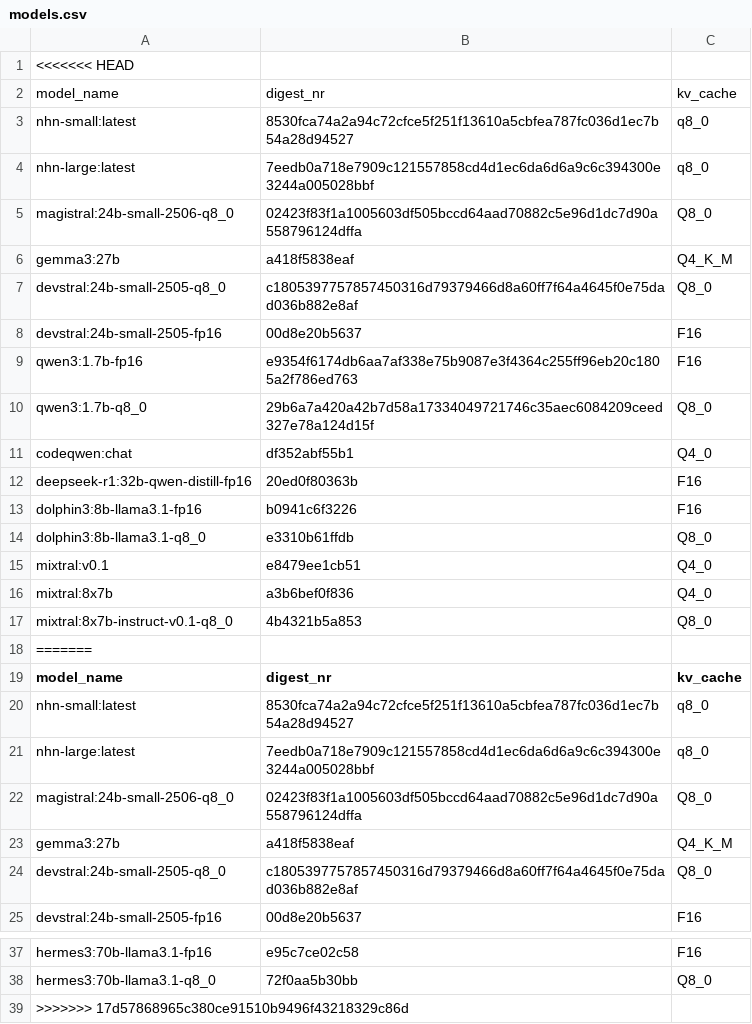
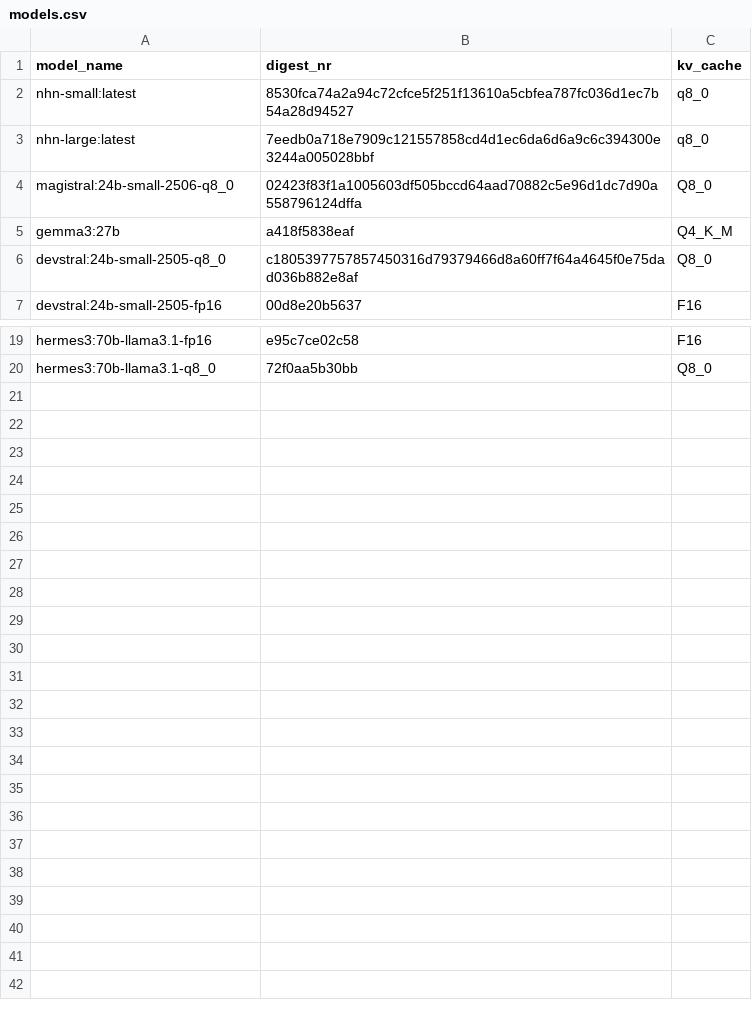
Before and after one commit to MariHGU/Benchmarks_PAI, a CSV file: models.csv, drawn as a sheet; only a part is shown, gaps mark what is left out.

```diff
--- a/models.csv
+++ b/models.csv
@@ -1,19 +1 @@
-<<<<<<< HEAD
-model_name,digest_nr,kv_cache
-nhn-small:latest,8530fca74a2a94c72cfce5f251f13610a5cbfea787fc036d1ec7b54a28d94527,q8_0
-nhn-large:latest,7eedb0a718e7909c121557858cd4d1ec6da6d6a9c6c394300e3244a005028bbf,q8_0
-magistral:24b-small-2506-q8_0,02423f83f1a1005603df505bccd64aad70882c5e96d1dc7d90a558796124dffa ,Q8_0
-gemma3:27b,a418f5838eaf,Q4_K_M
-devstral:24b-small-2505-q8_0,c1805397757857450316d79379466d8a60ff7f64a4645f0e75dad036b882e8af,Q8_0
-devstral:24b-small-2505-fp16,00d8e20b5637,F16
-qwen3:1.7b-fp16,e9354f6174db6aa7af338e75b9087e3f4364c255ff96eb20c1805a2f786ed763,F16
-qwen3:1.7b-q8_0,29b6a7a420a42b7d58a17334049721746c35aec6084209ceed327e78a124d15f,Q8_0
-codeqwen:chat,df352abf55b1,Q4_0
-deepseek-r1:32b-qwen-distill-fp16,20ed0f80363b,F16
-dolphin3:8b-llama3.1-fp16,b0941c6f3226,F16
-dolphin3:8b-llama3.1-q8_0,e3310b61ffdb,Q8_0
-mixtral:v0.1,e8479ee1cb51,Q4_0
-mixtral:8x7b,a3b6bef0f836,Q4_0
-mixtral:8x7b-instruct-v0.1-q8_0,4b4321b5a853,Q8_0
-=======
 model_name,digest_nr,kv_cache
@@ -38,2 +20 @@ hermes3:70b-llama3.1-fp16,e95c7ce02c58,F16
 hermes3:70b-llama3.1-q8_0,72f0aa5b30bb,Q8_0
->>>>>>> 17d57868965c380ce91510b9496f43218329c86d
```
Also changed, not shown: 6 other files.
